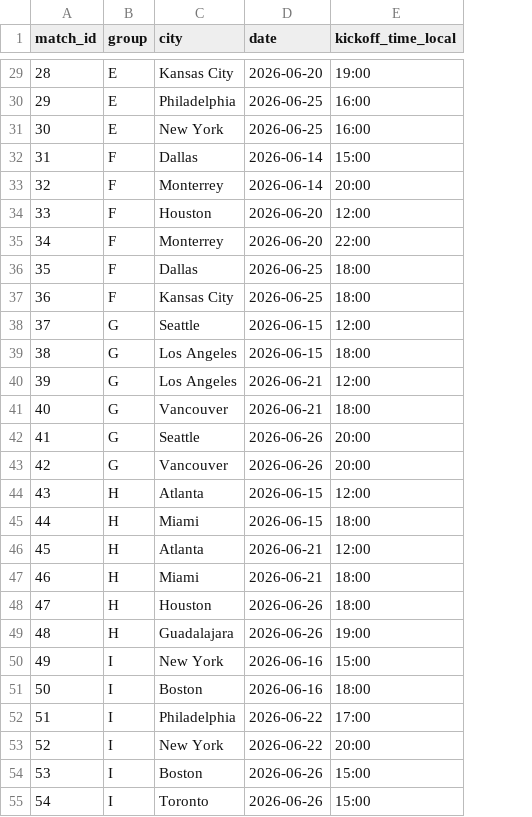
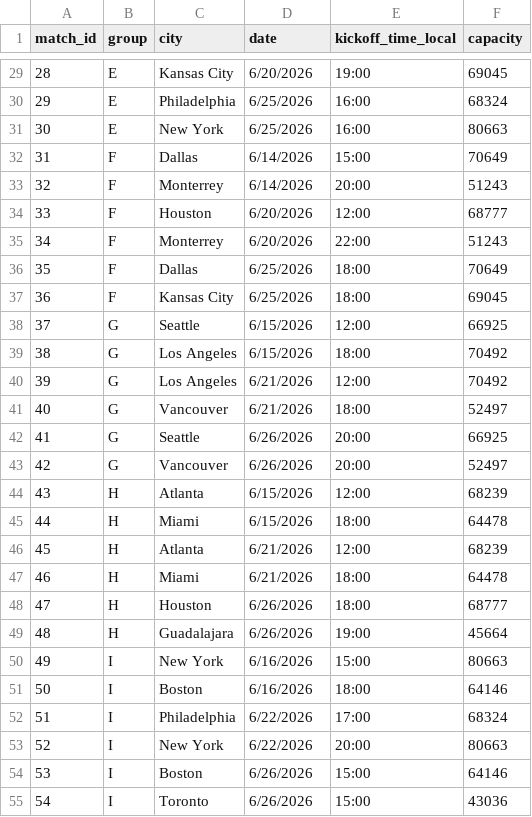
Before and after one commit to gurmansahota/fifa-optimization-model, a CSV file: real_schedule.csv, drawn as a sheet; only a part is shown, gaps mark what is left out; the diff covers the shown part only; the diff names each change by its address in the sheet, - before the commit and + after, or states it on an @@ line.

```diff
--- a/real_schedule.csv
+++ b/real_schedule.csv
+column F (capacity), rows 29-55: 69045 | 68324 | 80663 | 70649 | 51243 | 68777 | 51243 | 70649 | 69045 | 66925 | 70492 | 70492 | 52497 | 66925 | 52497 | 68239 | 64478 | 68239 | 64478 | 68777 | 45664 | 80663 | 64146 | 68324 | 80663 | 64146 | 43036
-D29 (date): 2026-06-20
+D29 (date): 6/20/2026
-D30:D31 (date): 2026-06-25
+D30:D31 (date): 6/25/2026
-D32:D33 (date): 2026-06-14
+D32:D33 (date): 6/14/2026
-D34:D35 (date): 2026-06-20
+D34:D35 (date): 6/20/2026
-D36:D37 (date): 2026-06-25
+D36:D37 (date): 6/25/2026
-D38:D39 (date): 2026-06-15
+D38:D39 (date): 6/15/2026
-D40:D41 (date): 2026-06-21
+D40:D41 (date): 6/21/2026
-D42:D43 (date): 2026-06-26
+D42:D43 (date): 6/26/2026
-D44:D45 (date): 2026-06-15
+D44:D45 (date): 6/15/2026
-D46:D47 (date): 2026-06-21
+D46:D47 (date): 6/21/2026
-D48:D49 (date): 2026-06-26
+D48:D49 (date): 6/26/2026
-D50:D51 (date): 2026-06-16
+D50:D51 (date): 6/16/2026
-D52:D53 (date): 2026-06-22
+D52:D53 (date): 6/22/2026
-D54:D55 (date): 2026-06-26
+D54:D55 (date): 6/26/2026
```
Also changed, not shown: 45 edited cells elsewhere in this file, 4 other files.
